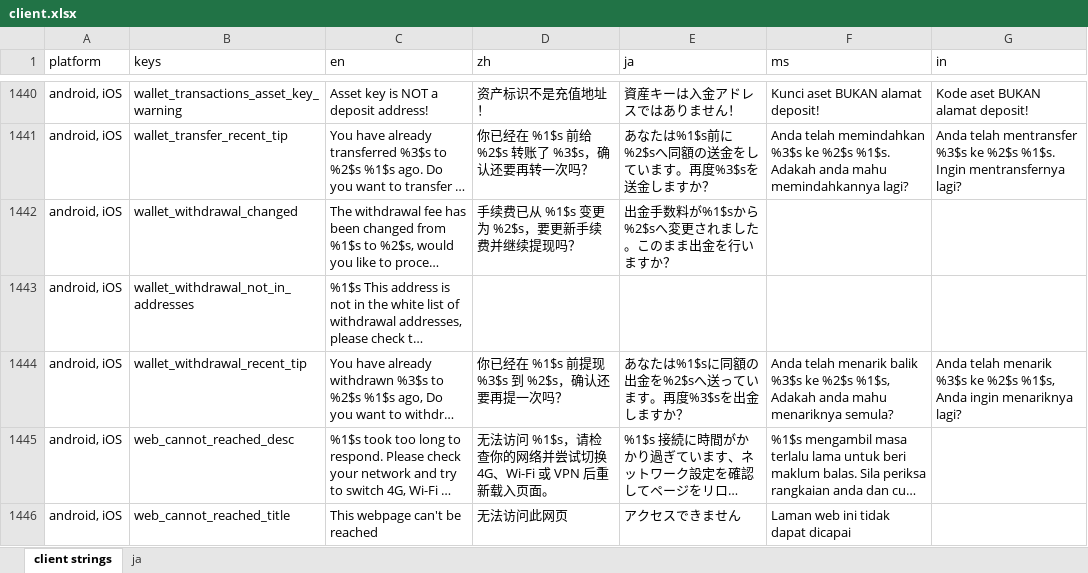
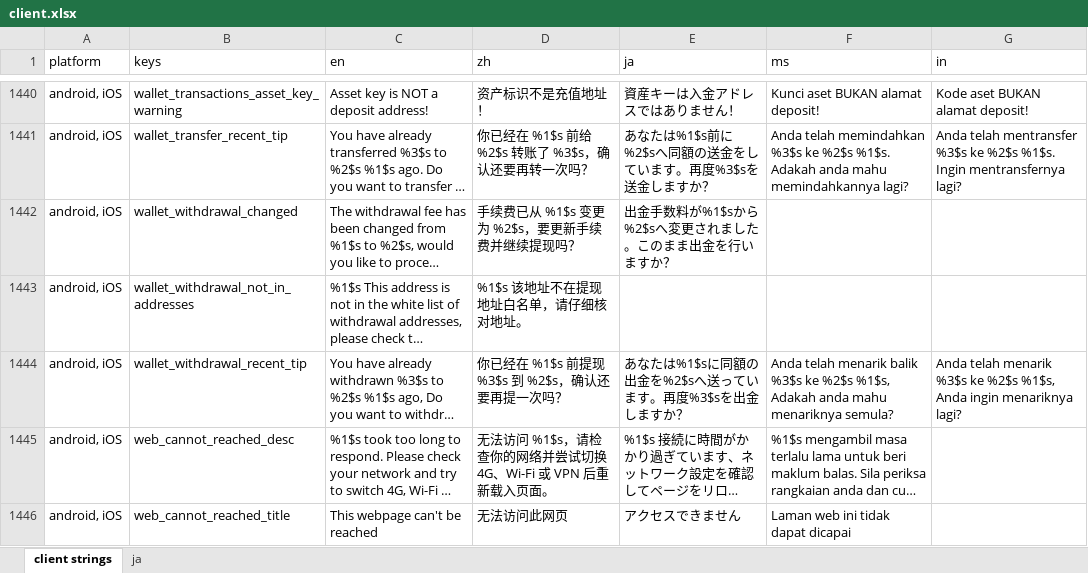
Before and after one commit to Tougee/sync-google-sheet, an Excel workbook: client.xlsx, sheet client strings, drawn as a sheet; only a part is shown, gaps mark what is left out; long unchanged cells end in …; values as stored, in another font and other column widths than the file's, no borders; charts and pictures and conditional formats not drawn; the diff names each change by its address in the sheet, - before the commit and + after, or states it on an @@ line.

Commit message:
update client.xlsx

```diff
--- a/client.xlsx (sheet client strings)
+++ b/client.xlsx (sheet client strings)
-D1443 (zh): (empty)
+D1443 (zh): %1$s 该地址不在提现地址白名单，请仔细核对地址。
```
